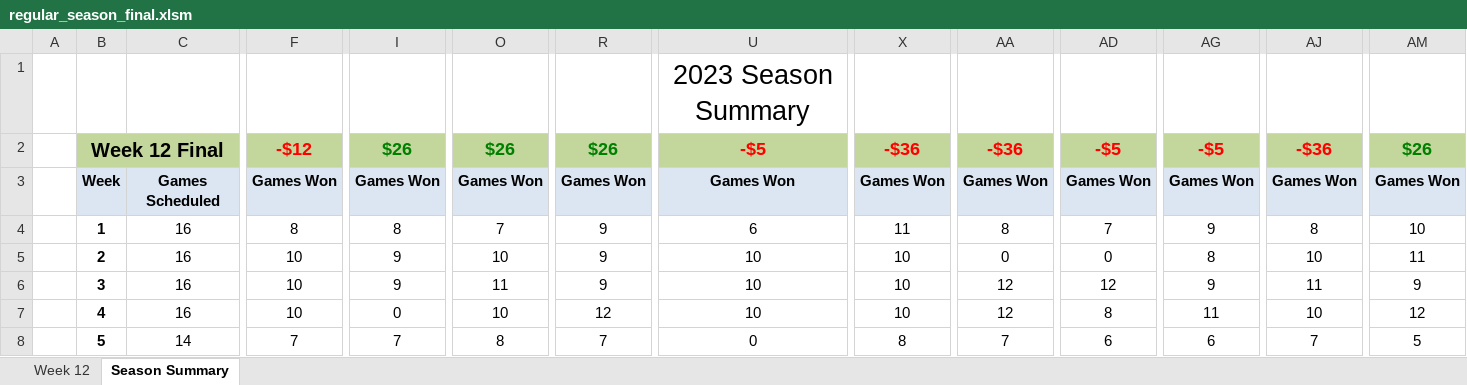
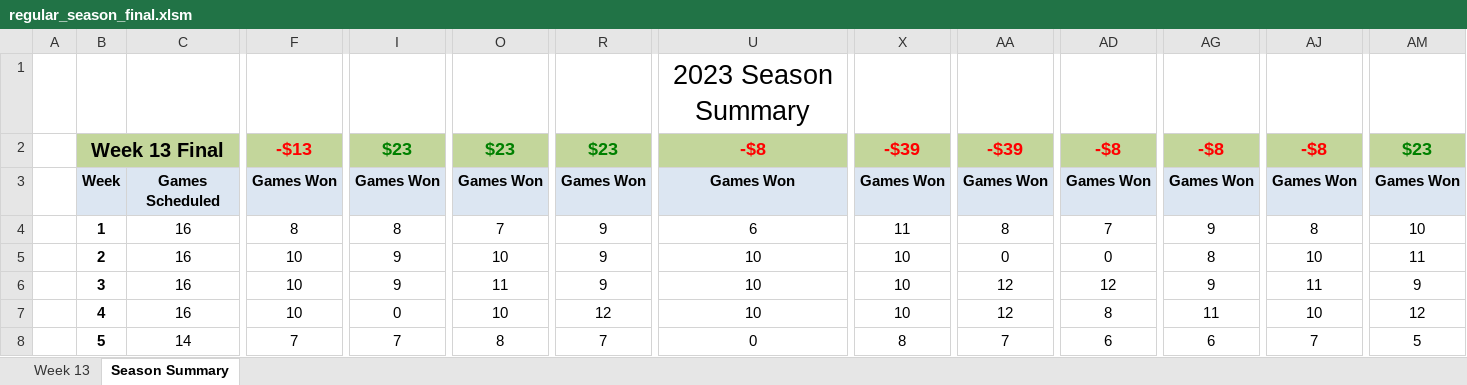
Before and after one commit to jlwebpages/fp_test, an Excel workbook: regular_season_final.xlsm, sheet Season Summary, drawn as a sheet; only a part is shown, gaps mark what is left out; values as stored, in another font and other column widths than the file's, no borders; conditional formats not drawn; the diff covers the shown part only; the diff names each change by its address in the sheet, - before the commit and + after, or states it on an @@ line.

```diff
--- a/regular_season_final.xlsm (sheet Season Summary)
+++ b/regular_season_final.xlsm (sheet Season Summary)
@@ sheet tab hidden: Week 12 @@
@@ sheet tab unhidden: Week 13 @@
-B2: Week 12 Final
+B2: Week 13 Final
-F2: -$12
+F2: -$13
-I2: $26
+I2: $23
-O2: $26
+O2: $23
-R2: $26
+R2: $23
-U2: -$5
+U2: -$8
-X2: -$36
+X2: -$39
-AA2: -$36
+AA2: -$39
-AD2: -$5
+AD2: -$8
-AG2: -$5
+AG2: -$8
-AJ2: -$36
+AJ2: -$8
-AM2: $26
+AM2: $23
```
Also changed, not shown: 7 added rows, 7 removed rows and 20 edited cells elsewhere in this sheet, hidden cells, 4 other files.
